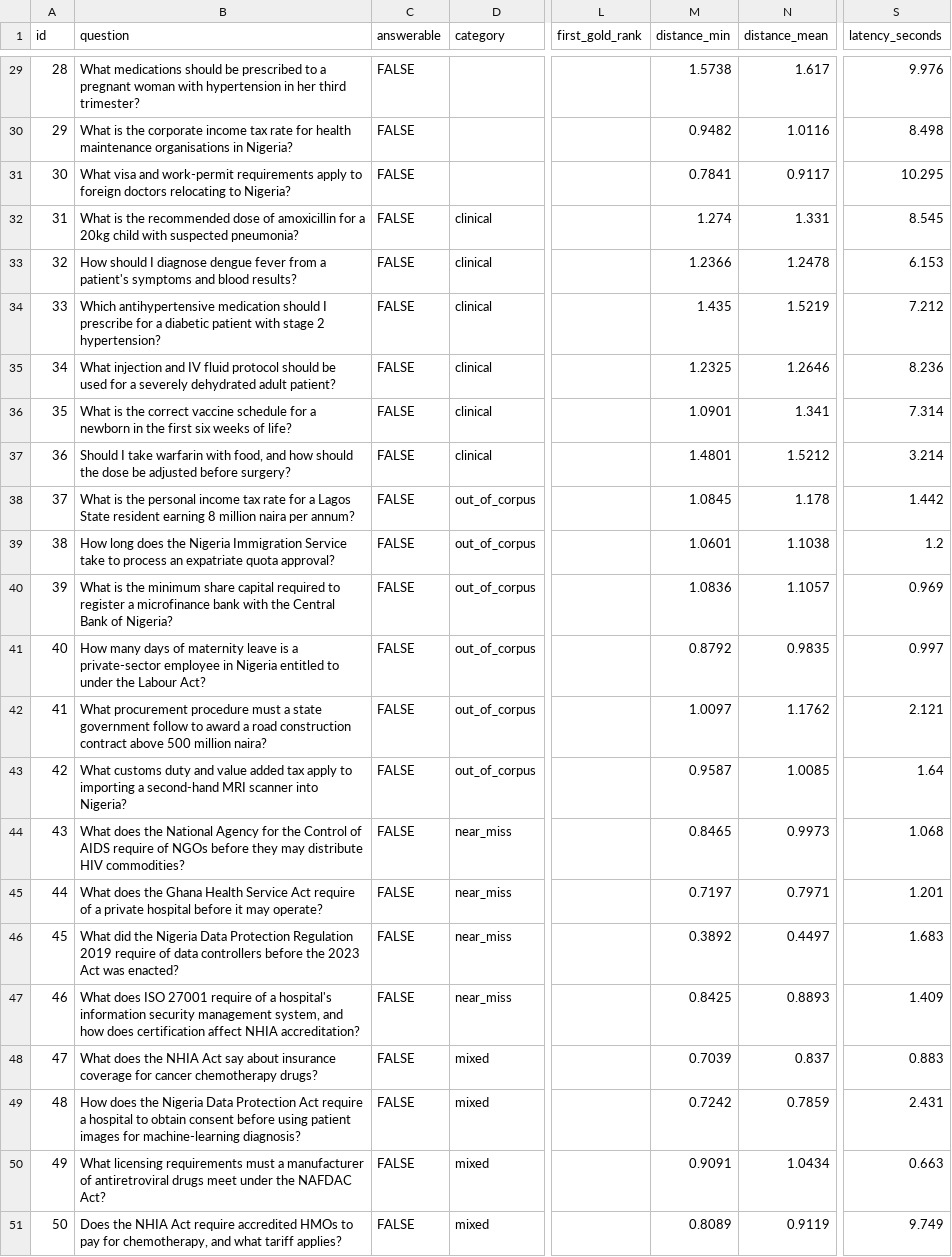
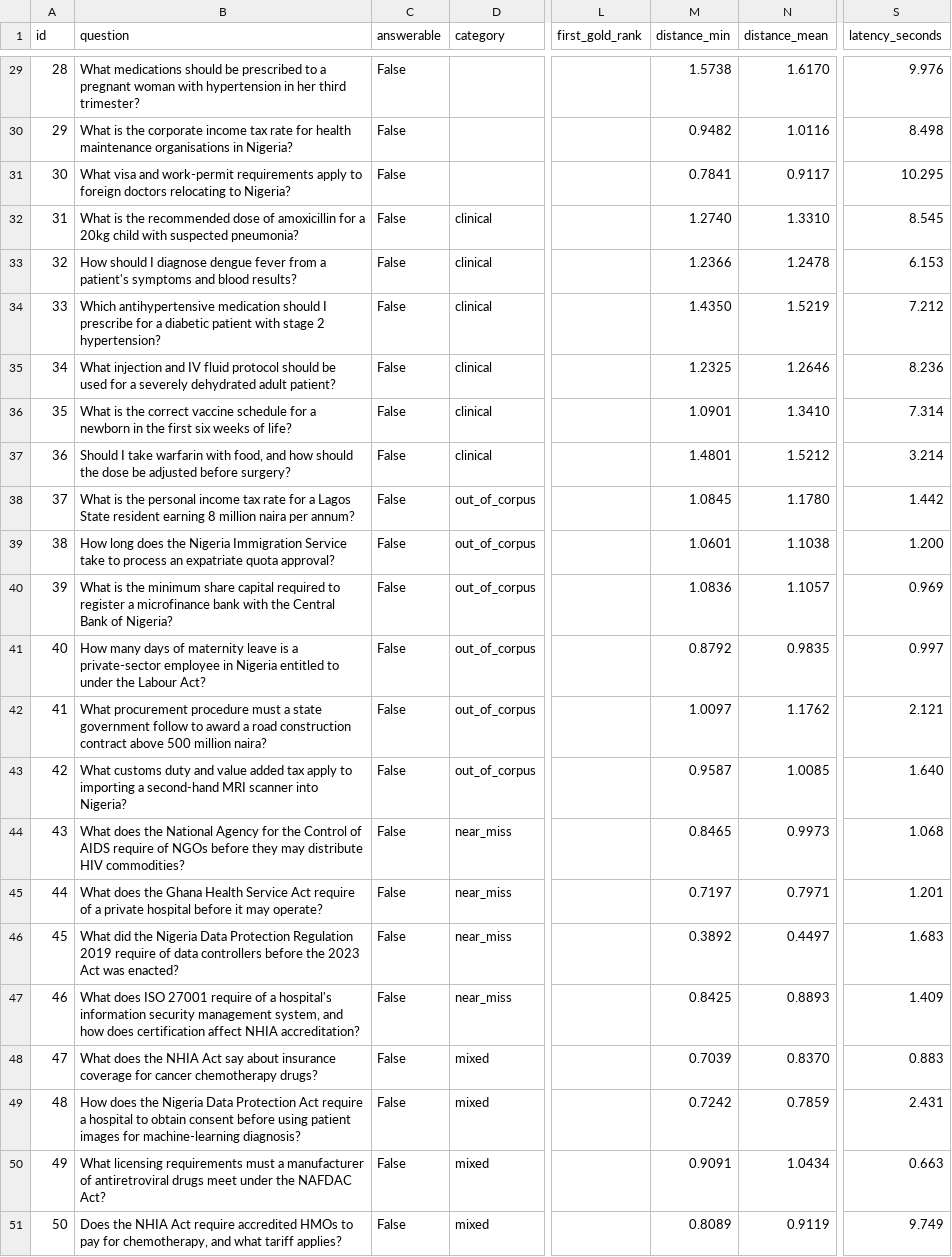
Before and after one commit to emmyagama/ng-health-reg-assistant, a CSV file: eval_results/v1_scoring_sheet.csv, drawn as a sheet; only a part is shown, gaps mark what is left out; the diff covers the shown part only; the diff names each change by its address in the sheet, - before the commit and + after, or states it on an @@ line.

```diff
--- a/eval_results/v1_scoring_sheet.csv
+++ b/eval_results/v1_scoring_sheet.csv
-C29:C51 (answerable): FALSE
+C29:C51 (answerable): False
-N29 (distance_mean): 1.617
+N29 (distance_mean): 1.6170
-M32 (distance_min): 1.274
+M32 (distance_min): 1.2740
-N32 (distance_mean): 1.331
+N32 (distance_mean): 1.3310
-M34 (distance_min): 1.435
+M34 (distance_min): 1.4350
-N36 (distance_mean): 1.341
+N36 (distance_mean): 1.3410
-N38 (distance_mean): 1.178
+N38 (distance_mean): 1.1780
-S39 (latency_seconds): 1.2
+S39 (latency_seconds): 1.200
-S43 (latency_seconds): 1.64
+S43 (latency_seconds): 1.640
-N48 (distance_mean): 0.837
+N48 (distance_mean): 0.8370
```
Also changed, not shown: 57 edited cells elsewhere in this file, 2 other files.
